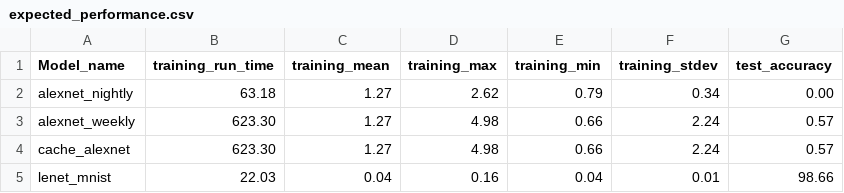
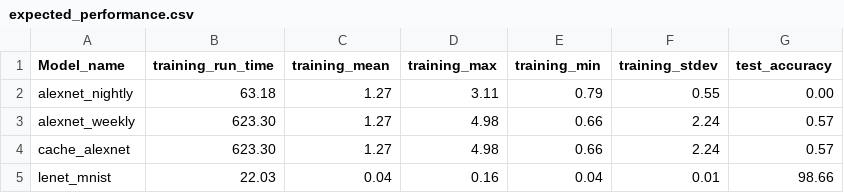
Before and after one commit to LLNL/lbann, a CSV file: bamboo/integration_tests/expected_values/catalyst/gcc4/expected_performance.csv, drawn as a sheet.

```diff
--- a/bamboo/integration_tests/expected_values/catalyst/gcc4/expected_performance.csv
+++ b/bamboo/integration_tests/expected_values/catalyst/gcc4/expected_performance.csv
@@ -1,3 +1,3 @@
 Model_name,      training_run_time, training_mean, training_max, training_min, training_stdev, test_accuracy
-alexnet_nightly, 63.18,             1.27,          2.62,         0.79,         0.34,           0.00
+alexnet_nightly, 63.18,             1.27,          3.11,         0.79,         0.55,           0.00
 alexnet_weekly,  623.30,            1.27,          4.98,         0.66,         2.24,           0.57
```
Also changed, not shown: bamboo/integration_tests/expected_values/catalyst/intel18/expected_performance.csv, bamboo/integration_tests/expected_values/ray/gcc4/expected_performance.csv, 14 other files.
